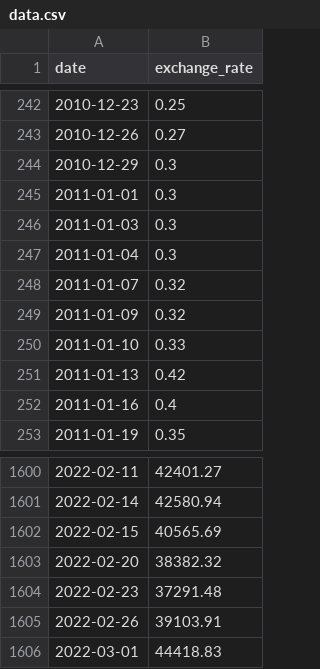
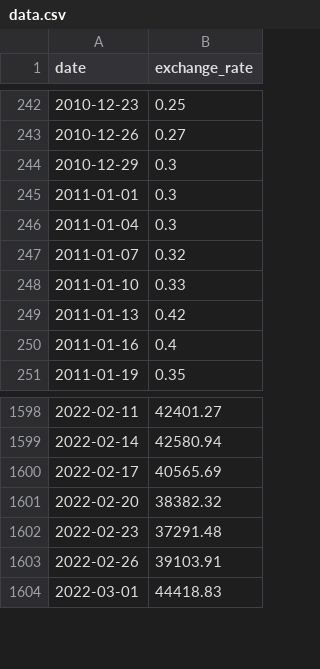
Before and after one commit to CarolinaRVB/42_CPP_09, a CSV file: ex00/data.csv, drawn as a sheet; only a part is shown, gaps mark what is left out.

```diff
--- a/ex00/data.csv
+++ b/ex00/data.csv
@@ -245,6 +245,4 @@ date,exchange_rate
 2011-01-01,0.3
-2011-01-03,0.3
 2011-01-04,0.3
 2011-01-07,0.32
-2011-01-09,0.32
 2011-01-10,0.33
@@ -1601,3 +1599,3 @@ date,exchange_rate
 2022-02-14,42580.94
-2022-02-15,40565.69
+2022-02-17,40565.69
 2022-02-20,38382.32
```
Also changed, not shown: 10 other files.
